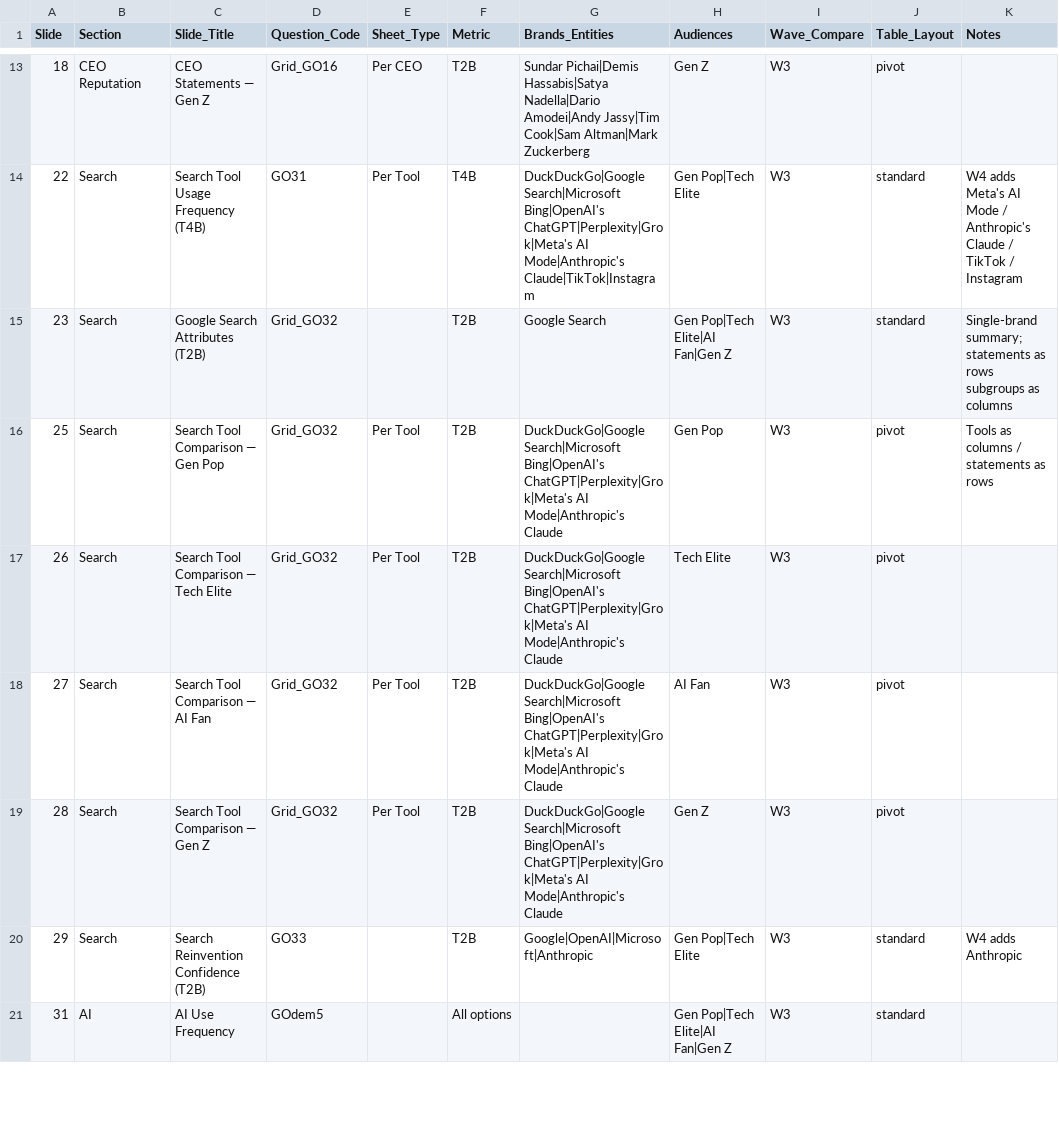
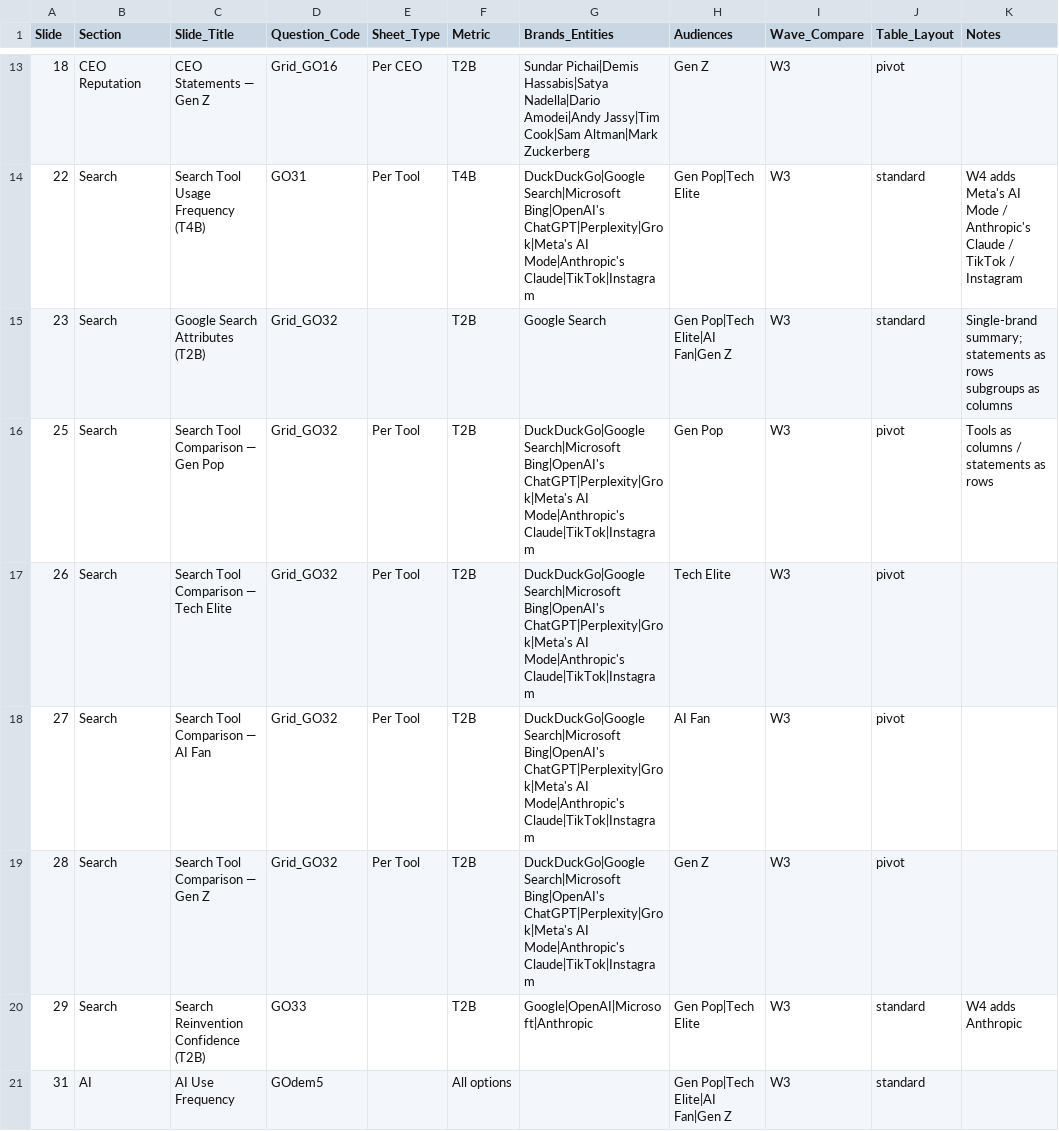
Before and after one commit to camahoy/crosstab-studio, a CSV file: W4_manifest_template.csv, drawn as a sheet; only a part is shown, gaps mark what is left out.

```diff
--- a/W4_manifest_template.csv
+++ b/W4_manifest_template.csv
@@ -15,6 +15,6 @@ Slide,Section,Slide_Title,Question_Code,Sheet_Type,Metric,Brands_Entities,Audien
 23,Search,Google Search Attributes (T2B),Grid_GO32,,T2B,Google Search,Gen Pop|Tech Elite|AI Fan|Gen Z,W3,standard,Single-brand summary; statements as rows subgroups as columns
-25,Search,Search Tool Comparison — Gen Pop,Grid_GO32,Per Tool,T2B,"DuckDuckGo|Google Search|Microsoft Bing|OpenAI's ChatGPT|Perplexity|Grok|Meta's AI Mode|Anthropic's Claude",Gen Pop,W3,pivot,Tools as columns / statements as rows
-26,Search,Search Tool Comparison — Tech Elite,Grid_GO32,Per Tool,T2B,"DuckDuckGo|Google Search|Microsoft Bing|OpenAI's ChatGPT|Perplexity|Grok|Meta's AI Mode|Anthropic's Claude",Tech Elite,W3,pivot,
-27,Search,Search Tool Comparison — AI Fan,Grid_GO32,Per Tool,T2B,"DuckDuckGo|Google Search|Microsoft Bing|OpenAI's ChatGPT|Perplexity|Grok|Meta's AI Mode|Anthropic's Claude",AI Fan,W3,pivot,
-28,Search,Search Tool Comparison — Gen Z,Grid_GO32,Per Tool,T2B,"DuckDuckGo|Google Search|Microsoft Bing|OpenAI's ChatGPT|Perplexity|Grok|Meta's AI Mode|Anthropic's Claude",Gen Z,W3,pivot,
+25,Search,Search Tool Comparison — Gen Pop,Grid_GO32,Per Tool,T2B,"DuckDuckGo|Google Search|Microsoft Bing|OpenAI's ChatGPT|Perplexity|Grok|Meta's AI Mode|Anthropic's Claude|TikTok|Instagram",Gen Pop,W3,pivot,Tools as columns / statements as rows
+26,Search,Search Tool Comparison — Tech Elite,Grid_GO32,Per Tool,T2B,"DuckDuckGo|Google Search|Microsoft Bing|OpenAI's ChatGPT|Perplexity|Grok|Meta's AI Mode|Anthropic's Claude|TikTok|Instagram",Tech Elite,W3,pivot,
+27,Search,Search Tool Comparison — AI Fan,Grid_GO32,Per Tool,T2B,"DuckDuckGo|Google Search|Microsoft Bing|OpenAI's ChatGPT|Perplexity|Grok|Meta's AI Mode|Anthropic's Claude|TikTok|Instagram",AI Fan,W3,pivot,
+28,Search,Search Tool Comparison — Gen Z,Grid_GO32,Per Tool,T2B,"DuckDuckGo|Google Search|Microsoft Bing|OpenAI's ChatGPT|Perplexity|Grok|Meta's AI Mode|Anthropic's Claude|TikTok|Instagram",Gen Z,W3,pivot,
 29,Search,Search Reinvention Confidence (T2B),GO33,,T2B,"Google|OpenAI|Microsoft|Anthropic",Gen Pop|Tech Elite,W3,standard,W4 adds Anthropic
```
